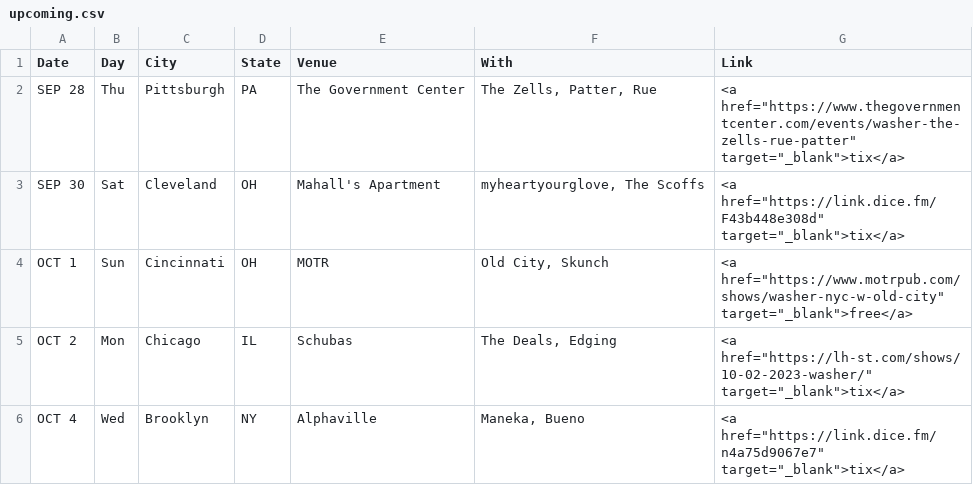
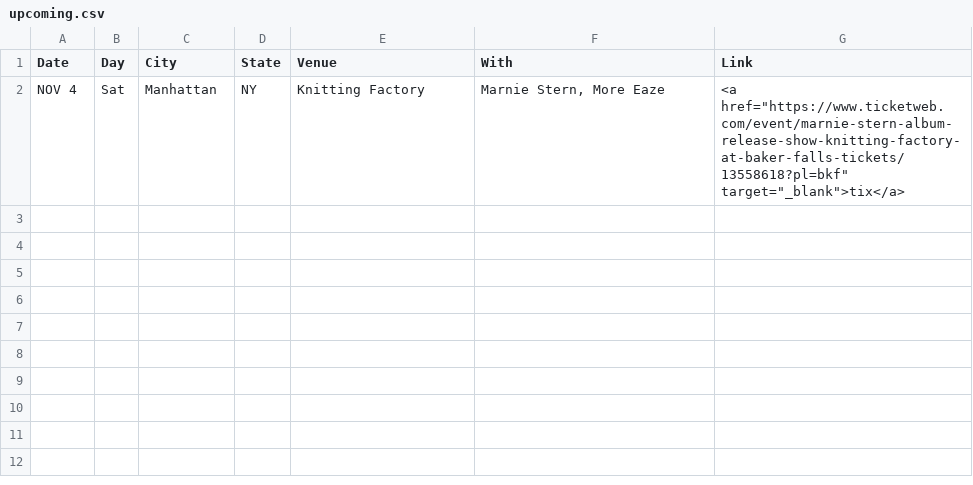
Before and after one commit to washerfacts/washerfacts.github.io, a CSV file: upcoming.csv, drawn as a sheet; removed rows and columns are numbered as before the commit, all else as after; the diff names each change by its address in the sheet, - before the commit and + after, or states it on an @@ line.

Commit message:
Update shows

```diff
--- a/upcoming.csv
+++ b/upcoming.csv
-row 2: SEP 28 | Thu | Pittsburgh | PA | The Government Center | The Zells, Patter, Rue | <a href="https://www.thegovernmentcenter.com/events/washer-the-zells-rue-patter" target="_blank">tix</a>
-row 3: SEP 30 | Sat | Cleveland | OH | Mahall's Apartment | myheartyourglove, The Scoffs | <a href="https://link.dice.fm/F43b448e308d" target="_blank">tix</a>
-row 4: OCT 1 | Sun | Cincinnati | OH | MOTR | Old City, Skunch | <a href="https://www.motrpub.com/shows/washer-nyc-w-old-city" target="_blank">free</a>
-row 5: OCT 2 | Mon | Chicago | IL | Schubas | The Deals, Edging | <a href="https://lh-st.com/shows/10-02-2023-washer/" target="_blank">tix</a>
-row 6: OCT 4 | Wed | Brooklyn | NY | Alphaville | Maneka, Bueno | <a href="https://link.dice.fm/n4a75d9067e7" target="_blank">tix</a>
+row 2: NOV 4 | Sat | Manhattan | NY | Knitting Factory | Marnie Stern, More Eaze | <a href="https://www.ticketweb.com/event/marnie-stern-album-release-show-knitting-factory-at-baker-falls-tickets/13558618?pl=bkf" target="_blank">tix</a>
```
Also changed, not shown: archive.csv.
